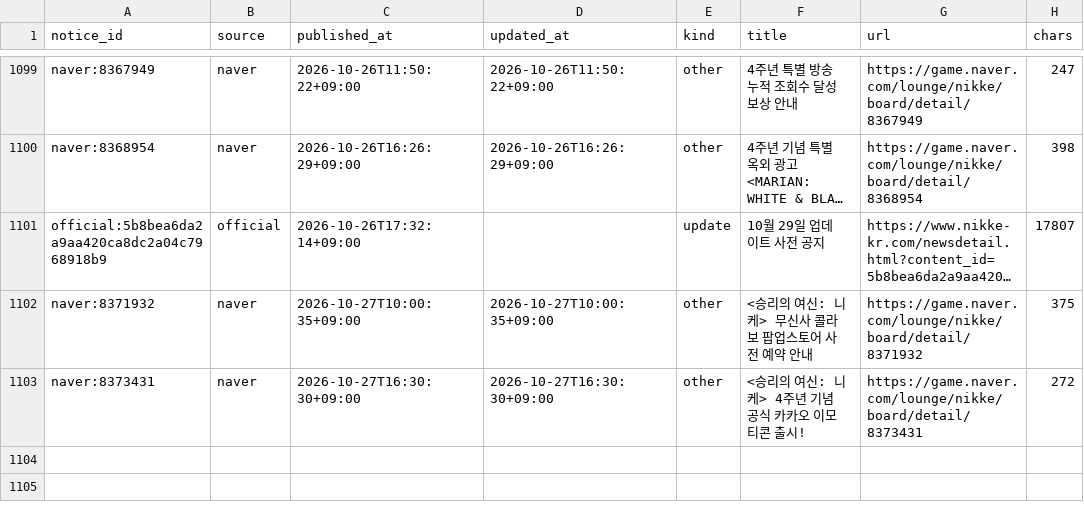
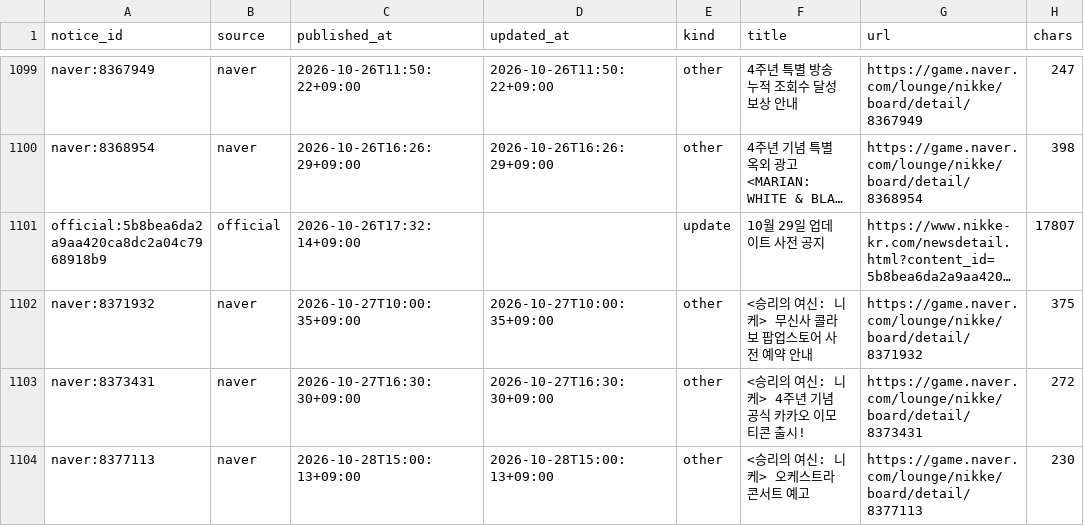
Before and after one commit to Jgaram/nikke-analysis, a CSV file: data/processed/notices.csv, drawn as a sheet; only a part is shown, gaps mark what is left out; long unchanged cells end in …; the diff names each change by its address in the sheet, - before the commit and + after, or states it on an @@ line.

```diff
--- a/data/processed/notices.csv
+++ b/data/processed/notices.csv
+row 1104: naver:8377113 | naver | 2026-10-28T15:00:13+09:00 | 2026-10-28T15:00:13+09:00 | other | <승리의 여신: 니케> 오케스트라 콘서트 예고 | https://game.naver.com/lounge/nikke/board/detail/8377113 | 230
```
Also changed, not shown: 2 other files.
